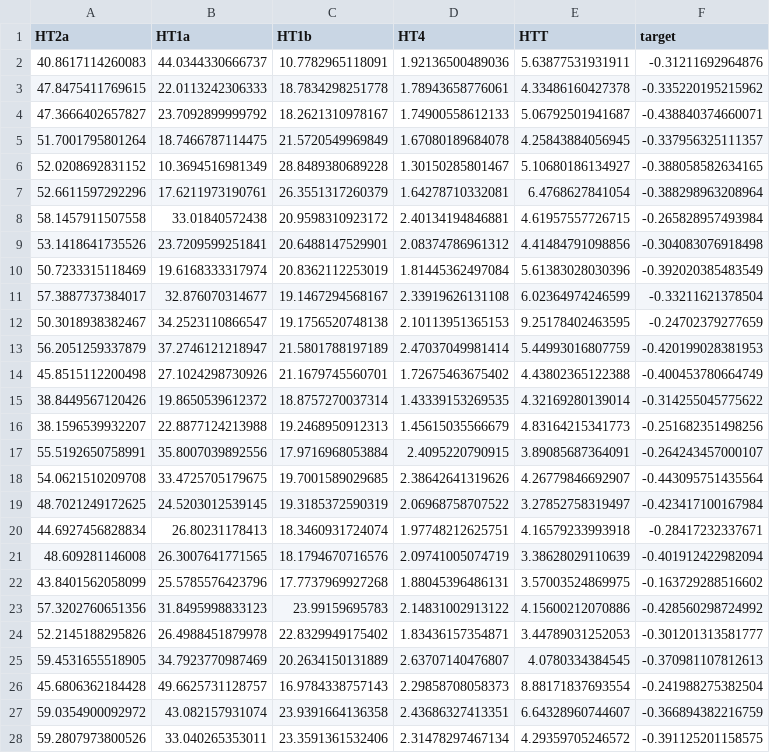
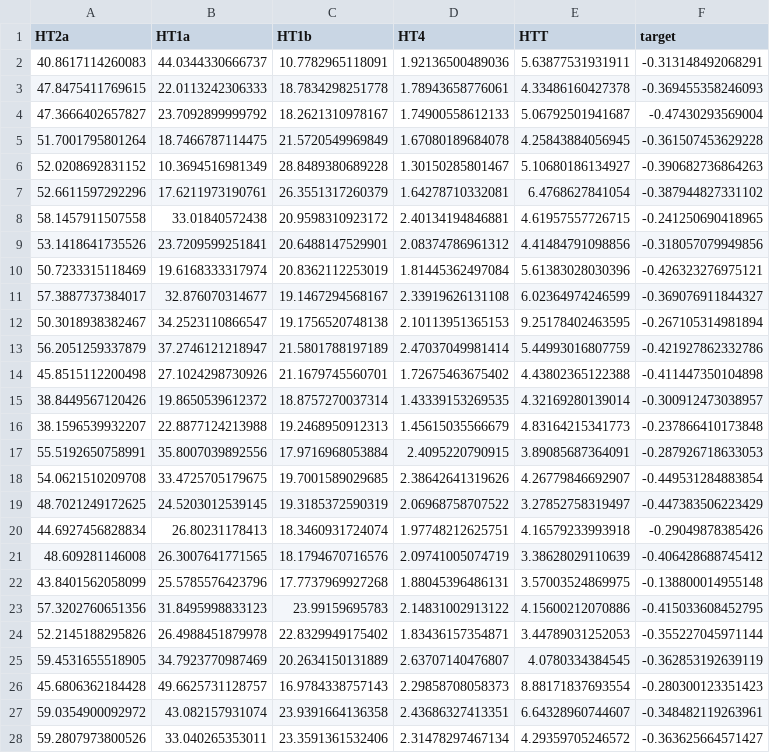
Before and after one commit to singlesp/DMT_NCT, a CSV file: results/dominance/LZcorr_gsr_volnorm.csv, drawn as a sheet; only a part is shown; the diff covers the shown part only.

```diff
--- a/results/dominance/LZcorr_gsr_volnorm.csv
+++ b/results/dominance/LZcorr_gsr_volnorm.csv
@@ -1,28 +1,28 @@
 HT2a,HT1a,HT1b,HT4,HTT,target
-40.8617114260083,44.0344330666737,10.7782965118091,1.92136500489036,5.63877531931911,-0.31211692964876
-47.8475411769615,22.0113242306333,18.7834298251778,1.78943658776061,4.33486160427378,-0.335220195215962
-47.3666402657827,23.7092899999792,18.2621310978167,1.74900558612133,5.06792501941687,-0.438840374660071
-51.7001795801264,18.7466787114475,21.5720549969849,1.67080189684078,4.25843884056945,-0.337956325111357
-52.0208692831152,10.3694516981349,28.8489380689228,1.30150285801467,5.10680186134927,-0.388058582634165
-52.6611597292296,17.6211973190761,26.3551317260379,1.64278710332081,6.4768627841054,-0.388298963208964
-58.1457911507558,33.01840572438,20.9598310923172,2.40134194846881,4.61957557726715,-0.265828957493984
-53.1418641735526,23.7209599251841,20.6488147529901,2.08374786961312,4.41484791098856,-0.304083076918498
-50.7233315118469,19.6168333317974,20.8362112253019,1.81445362497084,5.61383028030396,-0.392020385483549
-57.3887737384017,32.876070314677,19.1467294568167,2.33919626131108,6.02364974246599,-0.33211621378504
-50.3018938382467,34.2523110866547,19.1756520748138,2.10113951365153,9.25178402463595,-0.24702379277659
-56.2051259337879,37.2746121218947,21.5801788197189,2.47037049981414,5.44993016807759,-0.420199028381953
-45.8515112200498,27.1024298730926,21.1679745560701,1.72675463675402,4.43802365122388,-0.400453780664749
-38.8449567120426,19.8650539612372,18.8757270037314,1.43339153269535,4.32169280139014,-0.314255045775622
-38.1596539932207,22.8877124213988,19.2468950912313,1.45615035566679,4.83164215341773,-0.251682351498256
-55.5192650758991,35.8007039892556,17.9716968053884,2.4095220790915,3.89085687364091,-0.264243457000107
-54.0621510209708,33.4725705179675,19.7001589029685,2.38642641319626,4.26779846692907,-0.443095751435564
-48.7021249172625,24.5203012539145,19.3185372590319,2.06968758707522,3.27852758319497,-0.423417100167984
-44.6927456828834,26.80231178413,18.3460931724074,1.97748212625751,4.16579233993918,-0.28417232337671
-48.609281146008,26.3007641771565,18.1794670716576,2.09741005074719,3.38628029110639,-0.401912422982094
-43.8401562058099,25.5785576423796,17.7737969927268,1.88045396486131,3.57003524869975,-0.163729288516602
-57.3202760651356,31.8495998833123,23.99159695783,2.14831002913122,4.15600212070886,-0.428560298724992
-52.2145188295826,26.4988451879978,22.8329949175402,1.83436157354871,3.44789031252053,-0.301201313581777
-59.4531655518905,34.7923770987469,20.2634150131889,2.63707140476807,4.0780334384545,-0.370981107812613
-45.6806362184428,49.6625731128757,16.9784338757143,2.29858708058373,8.88171837693554,-0.241988275382504
-59.0354900092972,43.082157931074,23.9391664136358,2.43686327413351,6.64328960744607,-0.366894382216759
-59.2807973800526,33.040265353011,23.3591361532406,2.31478297467134,4.29359705246572,-0.391125201158575
+40.8617114260083,44.0344330666737,10.7782965118091,1.92136500489036,5.63877531931911,-0.313148492068291
+47.8475411769615,22.0113242306333,18.7834298251778,1.78943658776061,4.33486160427378,-0.369455358246093
+47.3666402657827,23.7092899999792,18.2621310978167,1.74900558612133,5.06792501941687,-0.47430293569004
+51.7001795801264,18.7466787114475,21.5720549969849,1.67080189684078,4.25843884056945,-0.361507453629228
+52.0208692831152,10.3694516981349,28.8489380689228,1.30150285801467,5.10680186134927,-0.390682736864263
+52.6611597292296,17.6211973190761,26.3551317260379,1.64278710332081,6.4768627841054,-0.387944827331102
+58.1457911507558,33.01840572438,20.9598310923172,2.40134194846881,4.61957557726715,-0.241250690418965
+53.1418641735526,23.7209599251841,20.6488147529901,2.08374786961312,4.41484791098856,-0.318057079949856
+50.7233315118469,19.6168333317974,20.8362112253019,1.81445362497084,5.61383028030396,-0.426323276975121
+57.3887737384017,32.876070314677,19.1467294568167,2.33919626131108,6.02364974246599,-0.369076911844327
+50.3018938382467,34.2523110866547,19.1756520748138,2.10113951365153,9.25178402463595,-0.267105314981894
+56.2051259337879,37.2746121218947,21.5801788197189,2.47037049981414,5.44993016807759,-0.421927862332786
+45.8515112200498,27.1024298730926,21.1679745560701,1.72675463675402,4.43802365122388,-0.411447350104898
+38.8449567120426,19.8650539612372,18.8757270037314,1.43339153269535,4.32169280139014,-0.300912473038957
+38.1596539932207,22.8877124213988,19.2468950912313,1.45615035566679,4.83164215341773,-0.237866410173848
+55.5192650758991,35.8007039892556,17.9716968053884,2.4095220790915,3.89085687364091,-0.287926718633053
+54.0621510209708,33.4725705179675,19.7001589029685,2.38642641319626,4.26779846692907,-0.449531284883854
+48.7021249172625,24.5203012539145,19.3185372590319,2.06968758707522,3.27852758319497,-0.447383506223429
+44.6927456828834,26.80231178413,18.3460931724074,1.97748212625751,4.16579233993918,-0.29049878385426
+48.609281146008,26.3007641771565,18.1794670716576,2.09741005074719,3.38628029110639,-0.406428688745412
+43.8401562058099,25.5785576423796,17.7737969927268,1.88045396486131,3.57003524869975,-0.138800014955148
+57.3202760651356,31.8495998833123,23.99159695783,2.14831002913122,4.15600212070886,-0.415033608452795
+52.2145188295826,26.4988451879978,22.8329949175402,1.83436157354871,3.44789031252053,-0.355227045971144
+59.4531655518905,34.7923770987469,20.2634150131889,2.63707140476807,4.0780334384545,-0.362853192639119
+45.6806362184428,49.6625731128757,16.9784338757143,2.29858708058373,8.88171837693554,-0.280300123351423
+59.0354900092972,43.082157931074,23.9391664136358,2.43686327413351,6.64328960744607,-0.348482119263961
+59.2807973800526,33.040265353011,23.3591361532406,2.31478297467134,4.29359705246572,-0.363625664571427
```
Also changed, not shown: 89 edited cells elsewhere in this file, results/dominance/LZcorr_gsr_volnorm_DominanceStats.csv, results/dominance/intcorr_gsr_volnorm.csv, 3 other files.
